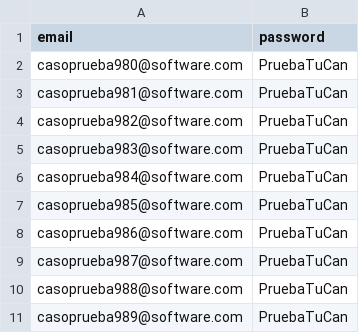
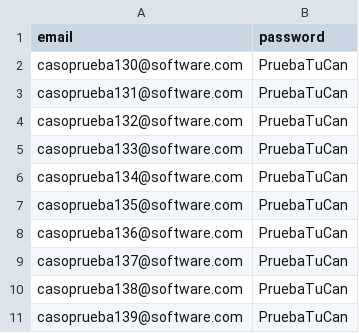
Before and after one commit to MariaFernandaUmbarila/Pruebas-automaticas, a CSV file: values/values_cP002a.csv, drawn as a sheet.

```diff
--- a/values/values_cP002a.csv
+++ b/values/values_cP002a.csv
@@ -1,11 +1,11 @@
 email,password
-casoprueba980@software.com,PruebaTuCan
-casoprueba981@software.com,PruebaTuCan
-casoprueba982@software.com,PruebaTuCan
-casoprueba983@software.com,PruebaTuCan
-casoprueba984@software.com,PruebaTuCan
-casoprueba985@software.com,PruebaTuCan
-casoprueba986@software.com,PruebaTuCan
-casoprueba987@software.com,PruebaTuCan
-casoprueba988@software.com,PruebaTuCan
-casoprueba989@software.com,PruebaTuCan
+casoprueba130@software.com,PruebaTuCan
+casoprueba131@software.com,PruebaTuCan
+casoprueba132@software.com,PruebaTuCan
+casoprueba133@software.com,PruebaTuCan
+casoprueba134@software.com,PruebaTuCan
+casoprueba135@software.com,PruebaTuCan
+casoprueba136@software.com,PruebaTuCan
+casoprueba137@software.com,PruebaTuCan
+casoprueba138@software.com,PruebaTuCan
+casoprueba139@software.com,PruebaTuCan
```
Also changed, not shown: results/result_cp001a.csv, values/values_cP001b.csv, 13 other files.
